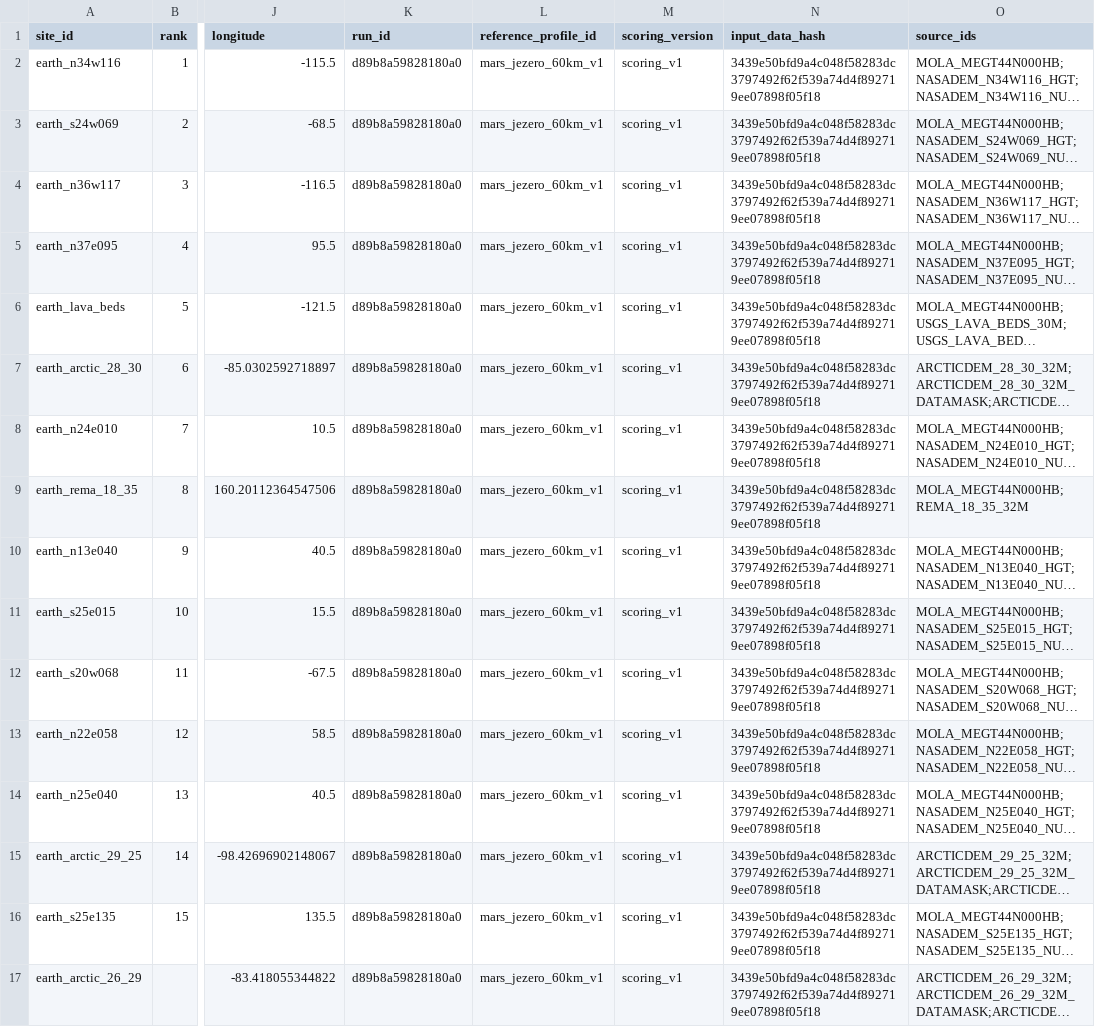
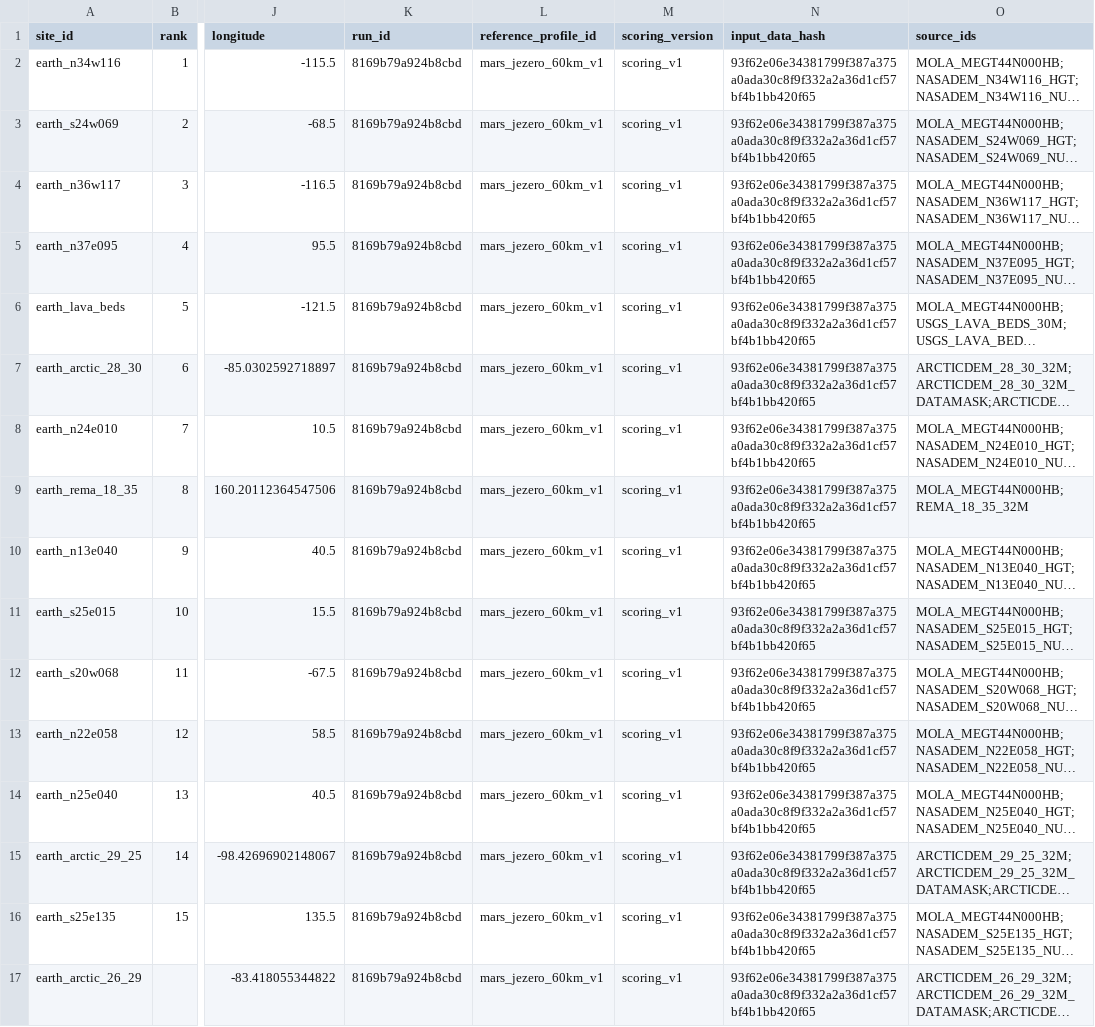
Before and after one commit to Tarif-T/TerraTwin-AI, a CSV file: data/processed/mars_analysis.csv, drawn as a sheet; only a part is shown, gaps mark what is left out; long unchanged cells end in …; the diff names each change by its address in the sheet, - before the commit and + after, or states it on an @@ line.

```diff
--- a/data/processed/mars_analysis.csv
+++ b/data/processed/mars_analysis.csv
-K2:K17 (run_id): d89b8a59828180a0
+K2:K17 (run_id): 8169b79a924b8cbd
-N2:N17 (input_data_hash): 3439e50bfd9a4c048f58283dc3797492f62f539a74d4f892719ee07898f05f18
+N2:N17 (input_data_hash): 93f62e06e34381799f387a375a0ada30c8f9f332a2a36d1cf57bf4b1bb420f65
```
Also changed, not shown: data/processed/mars_jezero_60km_v1_analysis.csv, data/processed/moon_analysis.csv, 56 other files.
